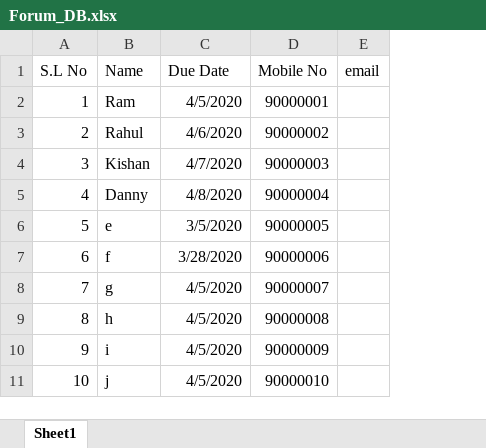
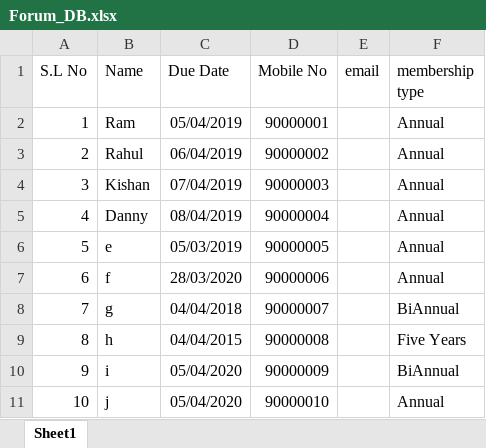
Before and after one commit to vidhurb/DueDate_Notification, an Excel workbook: Forum_DB.xlsx, sheet Sheet1, drawn as a sheet; values as stored, in another font and other column widths than the file's, no borders; the diff names each change by its address in the sheet, - before the commit and + after, or states it on an @@ line.

Commit message:
Changed the code to updated specifications, Added qualificationof various membership levels

```diff
--- a/Forum_DB.xlsx (sheet Sheet1)
+++ b/Forum_DB.xlsx (sheet Sheet1)
+column F (membership type), rows 2-11: Annual | Annual | Annual | Annual | Annual | Annual | BiAnnual | Five Years | BiAnnual | Annual
-C2 (Due Date): 4/5/2020
+C2 (Due Date): 05/04/2019
-C3 (Due Date): 4/6/2020
+C3 (Due Date): 06/04/2019
-C4 (Due Date): 4/7/2020
+C4 (Due Date): 07/04/2019
-C5 (Due Date): 4/8/2020
+C5 (Due Date): 08/04/2019
-C6 (Due Date): 3/5/2020
+C6 (Due Date): 05/03/2019
-C7 (Due Date): 3/28/2020
+C7 (Due Date): 28/03/2020
-C8 (Due Date): 4/5/2020
+C8 (Due Date): 04/04/2018
-C9 (Due Date): 4/5/2020
+C9 (Due Date): 04/04/2015
-C10:C11 (Due Date): 4/5/2020
+C10:C11 (Due Date): 05/04/2020
```
Also changed, not shown: 1 other file.
